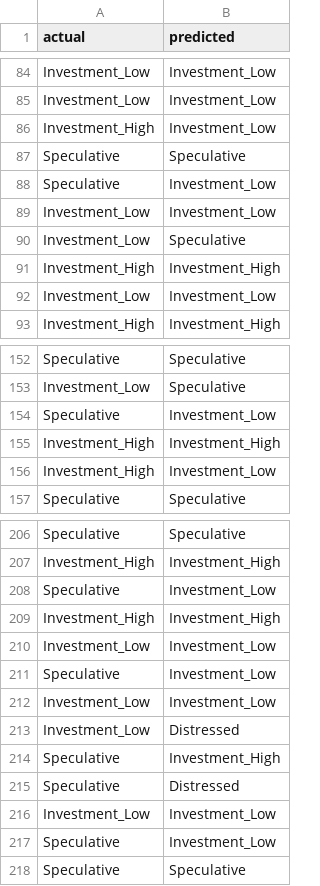
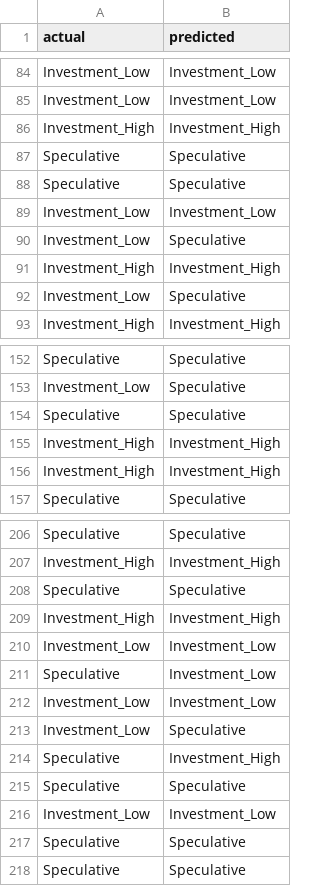
Before and after one commit to nicholas24042626/Credit-Risk-Analyzer, a CSV file: python_models/xgboost_stuff/results/xgboost_test_predictions.csv, drawn as a sheet; only a part is shown, gaps mark what is left out; the diff covers the shown part only.

```diff
--- a/python_models/xgboost_stuff/results/xgboost_test_predictions.csv
+++ b/python_models/xgboost_stuff/results/xgboost_test_predictions.csv
@@ -85,5 +85,5 @@ Investment_Low,Investment_Low
 Investment_Low,Investment_Low
-Investment_High,Investment_Low
+Investment_High,Investment_High
 Speculative,Speculative
-Speculative,Investment_Low
+Speculative,Speculative
 Investment_Low,Investment_Low
@@ -91,3 +91,3 @@ Investment_Low,Speculative
 Investment_High,Investment_High
-Investment_Low,Investment_Low
+Investment_Low,Speculative
 Investment_High,Investment_High
@@ -153,5 +153,5 @@ Speculative,Speculative
 Investment_Low,Speculative
-Speculative,Investment_Low
+Speculative,Speculative
 Investment_High,Investment_High
-Investment_High,Investment_Low
+Investment_High,Investment_High
 Speculative,Speculative
@@ -207,3 +207,3 @@ Speculative,Speculative
 Investment_High,Investment_High
-Speculative,Investment_Low
+Speculative,Speculative
 Investment_High,Investment_High
@@ -212,7 +212,7 @@ Speculative,Investment_Low
 Investment_Low,Investment_Low
-Investment_Low,Distressed
+Investment_Low,Speculative
 Speculative,Investment_High
-Speculative,Distressed
+Speculative,Speculative
 Investment_Low,Investment_Low
-Speculative,Investment_Low
+Speculative,Speculative
 Speculative,Speculative
```
Also changed, not shown: 36 added rows, 36 removed rows, 2 moved rows and 14 edited cells elsewhere in this file, python_models/xgboost_stuff/results/xgboost_classification_report.csv, python_models/xgboost_stuff/results/xgboost_feature_importance.csv, 15 other files.
